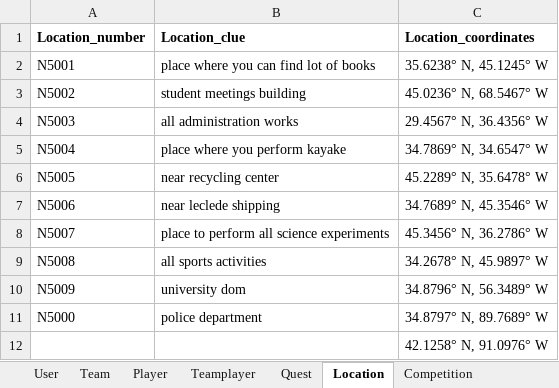
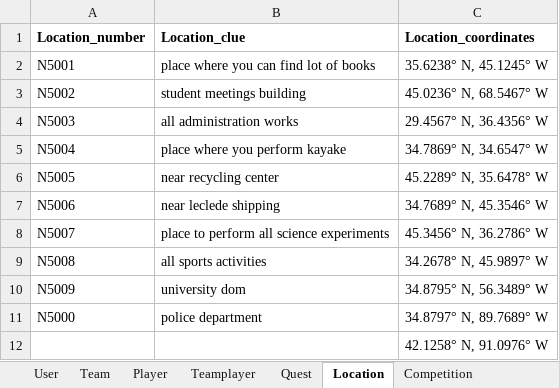
Before and after one commit to Rajeshwari-Rudra/GDP1, an Excel workbook: SampleData.xlsx, sheet Location, drawn as a sheet; values as stored, in another font and other column widths than the file's, no borders; the diff names each change by its address in the sheet, - before the commit and + after, or states it on an @@ line.

Commit message:
Updated sample data

```diff
--- a/SampleData.xlsx (sheet Location)
+++ b/SampleData.xlsx (sheet Location)
-C10 (Location_coordinates): 34.8796° N, 56.3489° W
+C10 (Location_coordinates): 34.8795° N, 56.3489° W
```
